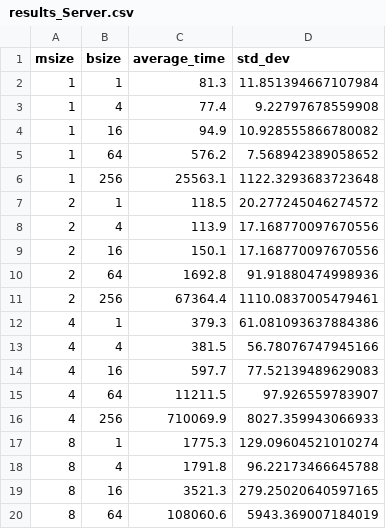
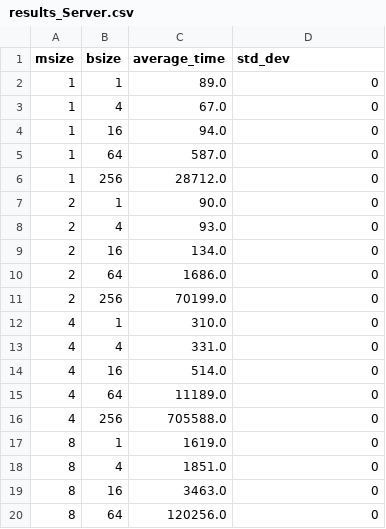
Before and after one commit to bsc-wdc/HP2C-DT, a CSV file: experiments/response_time_agents/results/simple/results_Server.csv, drawn as a sheet.

```diff
--- a/experiments/response_time_agents/results/simple/results_Server.csv
+++ b/experiments/response_time_agents/results/simple/results_Server.csv
@@ -1,20 +1,20 @@
 msize,bsize,average_time,std_dev
-1,1,81.3,11.851394667107984
-1,4,77.4,9.22797678559908
-1,16,94.9,10.928555866780082
-1,64,576.2,7.568942389058652
-1,256,25563.1,1122.3293683723648
-2,1,118.5,20.277245046274572
-2,4,113.9,17.168770097670556
-2,16,150.1,17.168770097670556
-2,64,1692.8,91.91880474998936
-2,256,67364.4,1110.0837005479461
-4,1,379.3,61.081093637884386
-4,4,381.5,56.78076747945166
-4,16,597.7,77.52139489629083
-4,64,11211.5,97.926559783907
-4,256,710069.9,8027.359943066933
-8,1,1775.3,129.09604521010274
-8,4,1791.8,96.22173466645788
-8,16,3521.3,279.25020640597165
-8,64,108060.6,5943.369007184019
+1,1,89.0,0
+1,4,67.0,0
+1,16,94.0,0
+1,64,587.0,0
+1,256,28712.0,0
+2,1,90.0,0
+2,4,93.0,0
+2,16,134.0,0
+2,64,1686.0,0
+2,256,70199.0,0
+4,1,310.0,0
+4,4,331.0,0
+4,16,514.0,0
+4,64,11189.0,0
+4,256,705588.0,0
+8,1,1619.0,0
+8,4,1851.0,0
+8,16,3463.0,0
+8,64,120256.0,0
```
Also changed, not shown: experiments/response_time_agents/results/simple/results_Edge.csv, experiments/response_time_agents/results/simple/results_Sequential.csv, 28 other files.
